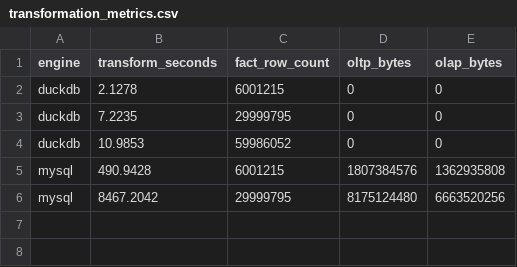
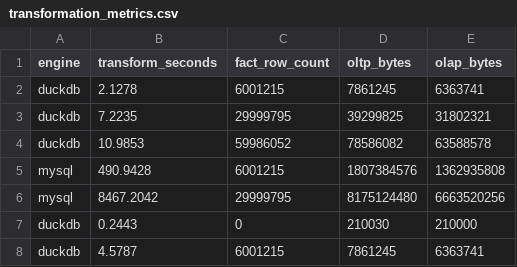
Before and after one commit to cyberwar18/COMP.-8157---Team-8, a CSV file: results/transformation_metrics.csv, drawn as a sheet.

Commit message:
Fix DuckDB storage_bytes measurement, clean transformation_metrics.csv, add benchmark dashboard

```diff
--- a/results/transformation_metrics.csv
+++ b/results/transformation_metrics.csv
@@ -1,6 +1,8 @@
 engine,transform_seconds,fact_row_count,oltp_bytes,olap_bytes
-duckdb,2.1278,6001215,0,0
-duckdb,7.2235,29999795,0,0
-duckdb,10.9853,59986052,0,0
+duckdb,2.1278,6001215,7861245,6363741
+duckdb,7.2235,29999795,39299825,31802321
+duckdb,10.9853,59986052,78586082,63588578
 mysql,490.9428,6001215,1807384576,1362935808
 mysql,8467.2042,29999795,8175124480,6663520256
+duckdb,0.2443,0,210030,210000
+duckdb,4.5787,6001215,7861245,6363741
```
Also changed, not shown: 1 other file.
